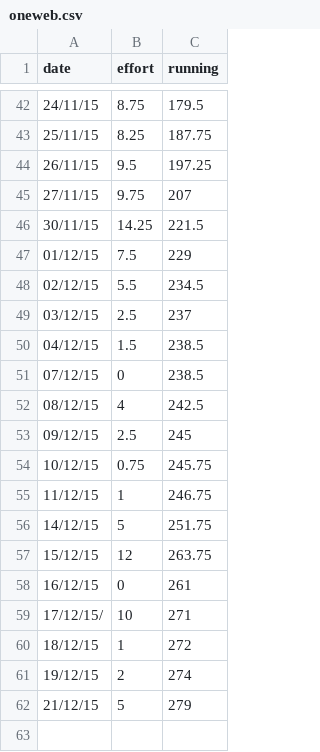
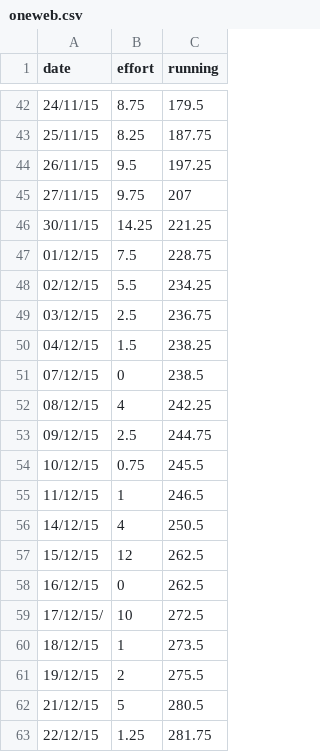
Before and after one commit to Annertech/burn-charts, a CSV file: _data/burnup/oneweb.csv, drawn as a sheet; only a part is shown, gaps mark what is left out.

Commit message:
Updating data for oneweb

```diff
--- a/_data/burnup/oneweb.csv
+++ b/_data/burnup/oneweb.csv
@@ -45,18 +45,19 @@ date,effort,running
 27/11/15,9.75,207
-30/11/15,14.25,221.5
-01/12/15,7.5,229
-02/12/15,5.5,234.5
-03/12/15,2.5,237
-04/12/15,1.5,238.5
+30/11/15,14.25,221.25
+01/12/15,7.5,228.75
+02/12/15,5.5,234.25
+03/12/15,2.5,236.75
+04/12/15,1.5,238.25
 07/12/15,0,238.5
-08/12/15,4,242.5
-09/12/15,2.5,245
-10/12/15,0.75,245.75
-11/12/15,1,246.75
-14/12/15,5,251.75
-15/12/15,12,263.75
-16/12/15,0,261
-17/12/15/,10,271
-18/12/15,1,272
-19/12/15,2,274
-21/12/15,5,279
+08/12/15,4,242.25
+09/12/15,2.5,244.75
+10/12/15,0.75,245.5
+11/12/15,1,246.5
+14/12/15,4,250.5
+15/12/15,12,262.5
+16/12/15,0,262.5
+17/12/15/,10,272.5
+18/12/15,1,273.5
+19/12/15,2,275.5
+21/12/15,5,280.5
+22/12/15,1.25,281.75
```
